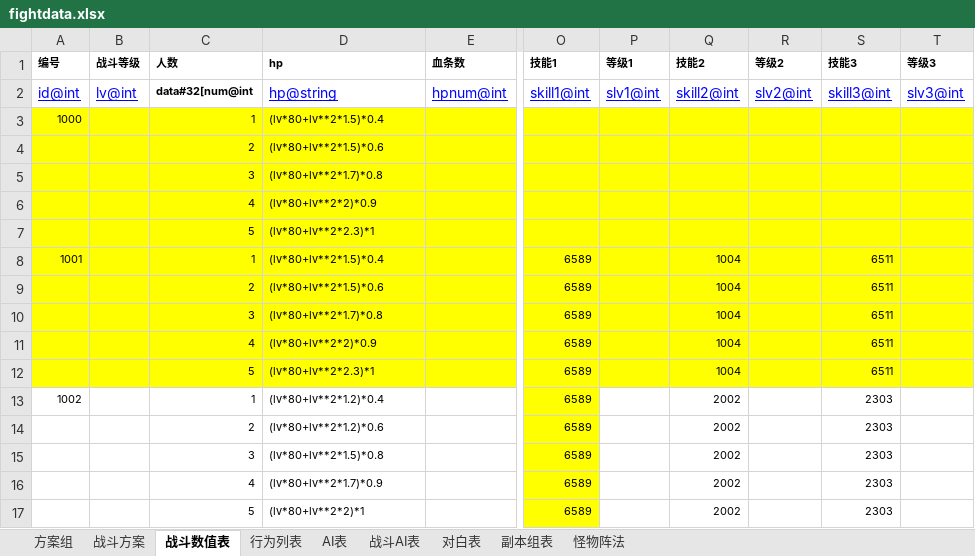
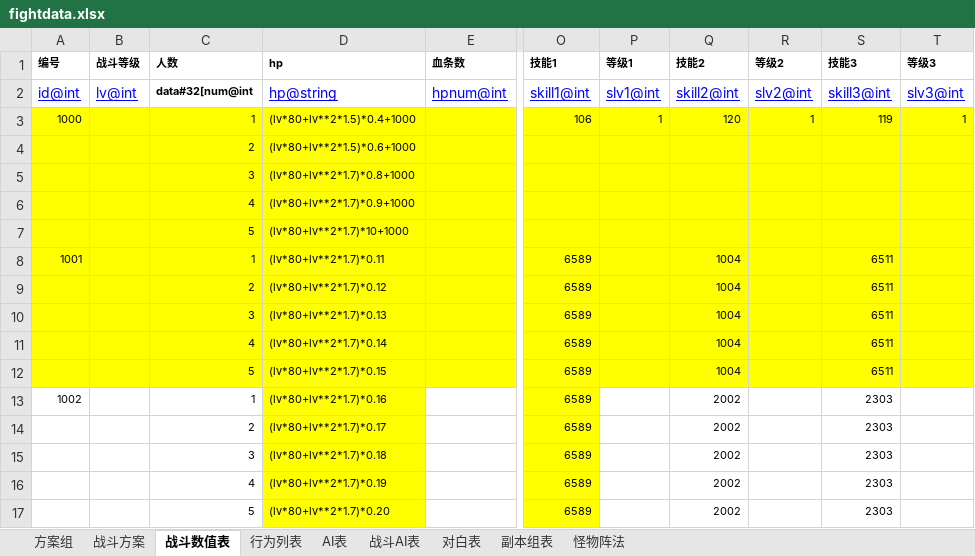
Before and after one commit to hw233/lolita_son, an Excel workbook: tool/table/table/fightdata.xlsx, sheet 战斗数值表, drawn as a sheet; only a part is shown, gaps mark what is left out; values as stored, in another font and other column widths than the file's, no borders; the diff names each change by its address in the sheet, - before the commit and + after, or states it on an @@ line.

```diff
--- a/tool/table/table/fightdata.xlsx (sheet 战斗数值表)
+++ b/tool/table/table/fightdata.xlsx (sheet 战斗数值表)
-D3 (hp): (lv*80+lv**2*1.5)*0.4
+D3 (hp): (lv*80+lv**2*1.5)*0.4+1000
-O3 (技能1): (empty)
+O3 (技能1): 106
-P3 (等级1): (empty)
+P3 (等级1): 1
-Q3 (技能2): (empty)
+Q3 (技能2): 120
-R3 (等级2): (empty)
+R3 (等级2): 1
-S3 (技能3): (empty)
+S3 (技能3): 119
-T3 (等级3): (empty)
+T3 (等级3): 1
-D4 (hp): (lv*80+lv**2*1.5)*0.6
+D4 (hp): (lv*80+lv**2*1.5)*0.6+1000
-D5 (hp): (lv*80+lv**2*1.7)*0.8
+D5 (hp): (lv*80+lv**2*1.7)*0.8+1000
-D6 (hp): (lv*80+lv**2*2)*0.9
+D6 (hp): (lv*80+lv**2*1.7)*0.9+1000
-D7 (hp): (lv*80+lv**2*2.3)*1
+D7 (hp): (lv*80+lv**2*1.7)*10+1000
-D8 (hp): (lv*80+lv**2*1.5)*0.4
+D8 (hp): (lv*80+lv**2*1.7)*0.11
-D9 (hp): (lv*80+lv**2*1.5)*0.6
+D9 (hp): (lv*80+lv**2*1.7)*0.12
-D10 (hp): (lv*80+lv**2*1.7)*0.8
+D10 (hp): (lv*80+lv**2*1.7)*0.13
-D11 (hp): (lv*80+lv**2*2)*0.9
+D11 (hp): (lv*80+lv**2*1.7)*0.14
-D12 (hp): (lv*80+lv**2*2.3)*1
+D12 (hp): (lv*80+lv**2*1.7)*0.15
-D13 (hp): (lv*80+lv**2*1.2)*0.4
+D13 (hp): (lv*80+lv**2*1.7)*0.16
-D13:D17 fill: none
+D13:D17 fill: #FFFF00
-D14 (hp): (lv*80+lv**2*1.2)*0.6
+D14 (hp): (lv*80+lv**2*1.7)*0.17
-D15 (hp): (lv*80+lv**2*1.5)*0.8
+D15 (hp): (lv*80+lv**2*1.7)*0.18
-D16 (hp): (lv*80+lv**2*1.7)*0.9
+D16 (hp): (lv*80+lv**2*1.7)*0.19
-D17 (hp): (lv*80+lv**2*2)*1
+D17 (hp): (lv*80+lv**2*1.7)*0.20
```
Also changed, not shown: tool/table/table/skill.xlsx, 5 other files.
